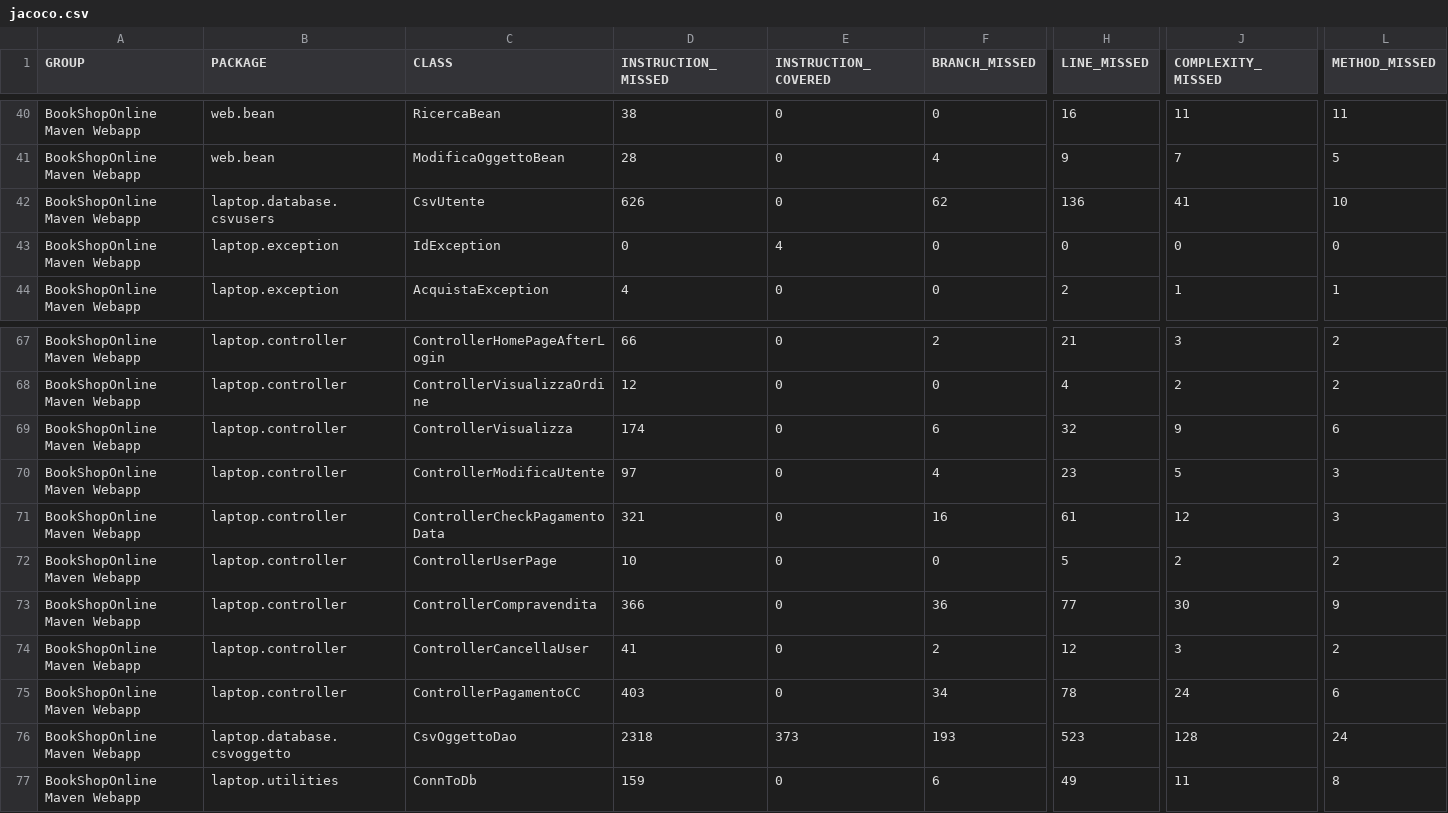
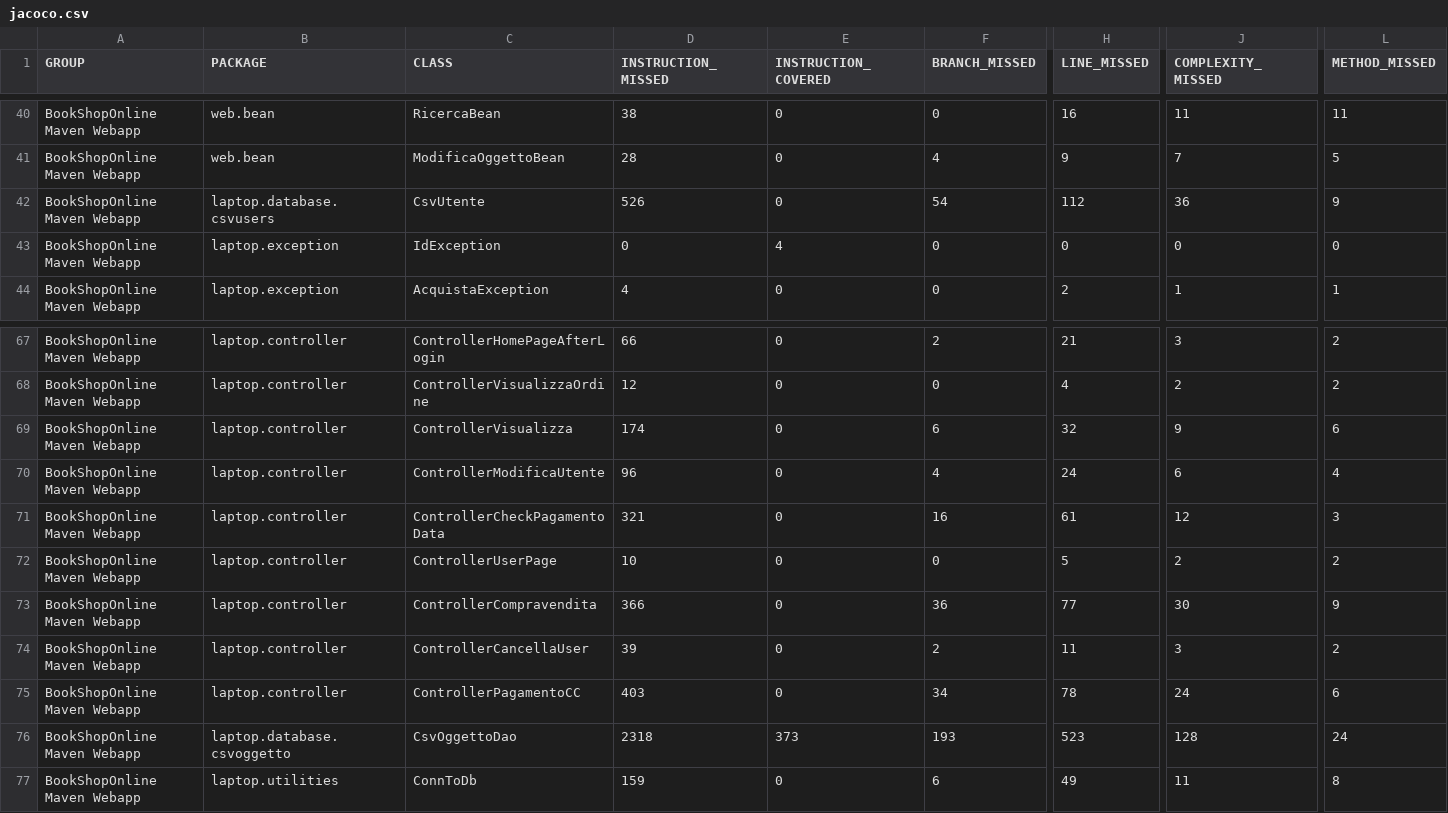
Before and after one commit to ilciro/BookShopOnline, a CSV file: target/site/jacoco/jacoco.csv, drawn as a sheet; only a part is shown, gaps mark what is left out; the diff names each change by its address in the sheet, - before the commit and + after, or states it on an @@ line.

```diff
--- a/target/site/jacoco/jacoco.csv
+++ b/target/site/jacoco/jacoco.csv
-D42 (INSTRUCTION_MISSED): 626
+D42 (INSTRUCTION_MISSED): 526
-F42 (BRANCH_MISSED): 62
+F42 (BRANCH_MISSED): 54
-H42 (LINE_MISSED): 136
+H42 (LINE_MISSED): 112
-J42 (COMPLEXITY_MISSED): 41
+J42 (COMPLEXITY_MISSED): 36
-L42 (METHOD_MISSED): 10
+L42 (METHOD_MISSED): 9
-D70 (INSTRUCTION_MISSED): 97
+D70 (INSTRUCTION_MISSED): 96
-H70 (LINE_MISSED): 23
+H70 (LINE_MISSED): 24
-J70 (COMPLEXITY_MISSED): 5
+J70 (COMPLEXITY_MISSED): 6
-L70 (METHOD_MISSED): 3
+L70 (METHOD_MISSED): 4
-D74 (INSTRUCTION_MISSED): 41
+D74 (INSTRUCTION_MISSED): 39
-H74 (LINE_MISSED): 12
+H74 (LINE_MISSED): 11
```
Also changed, not shown: 39 other files.
